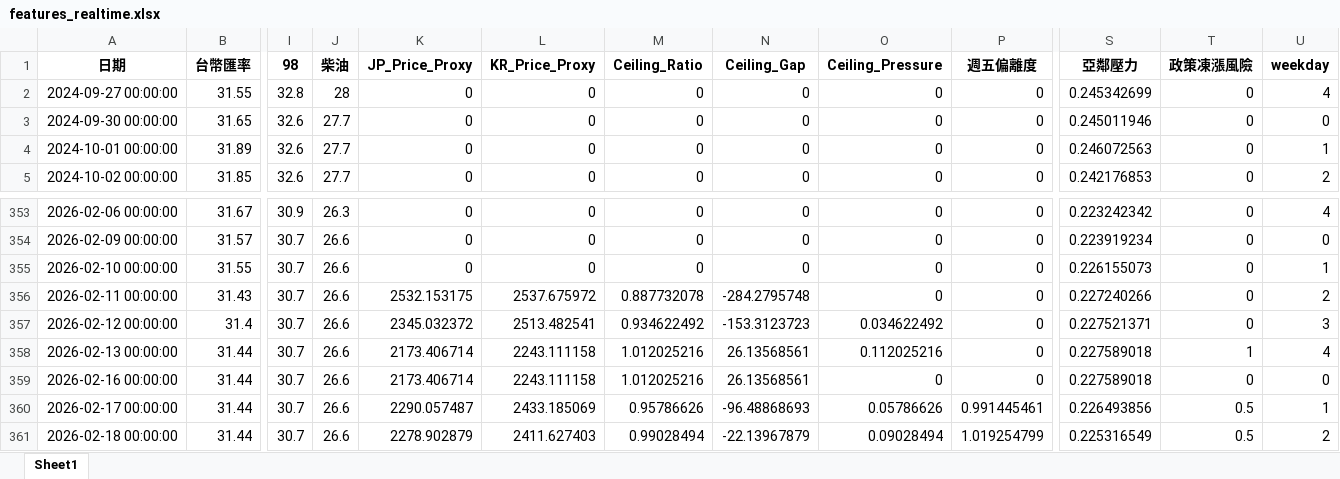
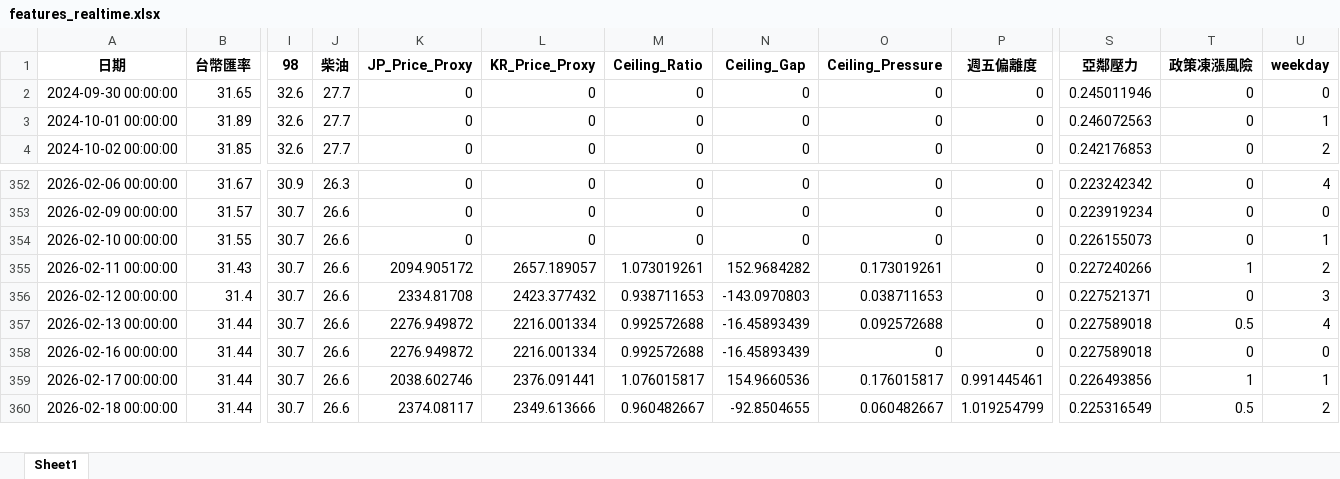
Before and after one commit to t2wqr27-tech/oil-price-prediction, an Excel workbook: data/features_realtime.xlsx, sheet Sheet1, drawn as a sheet; only a part is shown, gaps mark what is left out; values as stored, in another font and other column widths than the file's, no borders; removed rows and columns are numbered as before the commit, all else as after; rows hold the shown columns only; the diff covers the shown part only; the diff names each change by its address in the sheet, - before the commit and + after, or states it on an @@ line.

```diff
--- a/data/features_realtime.xlsx (sheet Sheet1)
+++ b/data/features_realtime.xlsx (sheet Sheet1)
-row 2: 2024-09-27 00:00:00 | 31.55 | 32.8 | 28 | 0 | 0 | 0 | 0 | 0 | 0 | 0.245342699 | 0 | 4
-K355 (JP_Price_Proxy): 2532.153175
+K355 (JP_Price_Proxy): 2094.905172
-L355 (KR_Price_Proxy): 2537.675972
+L355 (KR_Price_Proxy): 2657.189057
-M355 (Ceiling_Ratio): 0.887732078
+M355 (Ceiling_Ratio): 1.073019261
-N355 (Ceiling_Gap): -284.2795748
+N355 (Ceiling_Gap): 152.9684282
-O355 (Ceiling_Pressure): 0
+O355 (Ceiling_Pressure): 0.173019261
-T355 (政策凍漲風險): 0
+T355 (政策凍漲風險): 1
-K356 (JP_Price_Proxy): 2345.032372
+K356 (JP_Price_Proxy): 2334.81708
-L356 (KR_Price_Proxy): 2513.482541
+L356 (KR_Price_Proxy): 2423.377432
-M356 (Ceiling_Ratio): 0.934622492
+M356 (Ceiling_Ratio): 0.938711653
-N356 (Ceiling_Gap): -153.3123723
+N356 (Ceiling_Gap): -143.0970803
-O356 (Ceiling_Pressure): 0.034622492
+O356 (Ceiling_Pressure): 0.038711653
-K357:K358 (JP_Price_Proxy): 2173.406714
+K357:K358 (JP_Price_Proxy): 2276.949872
-L357:L358 (KR_Price_Proxy): 2243.111158
+L357:L358 (KR_Price_Proxy): 2216.001334
-M357:M358 (Ceiling_Ratio): 1.012025216
+M357:M358 (Ceiling_Ratio): 0.992572688
-N357:N358 (Ceiling_Gap): 26.13568561
+N357:N358 (Ceiling_Gap): -16.45893439
-O357 (Ceiling_Pressure): 0.112025216
+O357 (Ceiling_Pressure): 0.092572688
-T357 (政策凍漲風險): 1
+T357 (政策凍漲風險): 0.5
-K359 (JP_Price_Proxy): 2290.057487
+K359 (JP_Price_Proxy): 2038.602746
-L359 (KR_Price_Proxy): 2433.185069
+L359 (KR_Price_Proxy): 2376.091441
-M359 (Ceiling_Ratio): 0.95786626
+M359 (Ceiling_Ratio): 1.076015817
-N359 (Ceiling_Gap): -96.48868693
+N359 (Ceiling_Gap): 154.9660536
-O359 (Ceiling_Pressure): 0.05786626
+O359 (Ceiling_Pressure): 0.176015817
-T359 (政策凍漲風險): 0.5
+T359 (政策凍漲風險): 1
-K360 (JP_Price_Proxy): 2278.902879
+K360 (JP_Price_Proxy): 2374.08117
-L360 (KR_Price_Proxy): 2411.627403
+L360 (KR_Price_Proxy): 2349.613666
-M360 (Ceiling_Ratio): 0.99028494
+M360 (Ceiling_Ratio): 0.960482667
-N360 (Ceiling_Gap): -22.13967879
+N360 (Ceiling_Gap): -92.8504655
-O360 (Ceiling_Pressure): 0.09028494
+O360 (Ceiling_Pressure): 0.060482667
```
Also changed, not shown: 1 added row and 22 edited cells elsewhere in this sheet, 週五精準預測成果/FINAL_DECISION.xlsx, 週五精準預測成果/FINAL_DECISION_RAW.xlsx, 18 other files.
